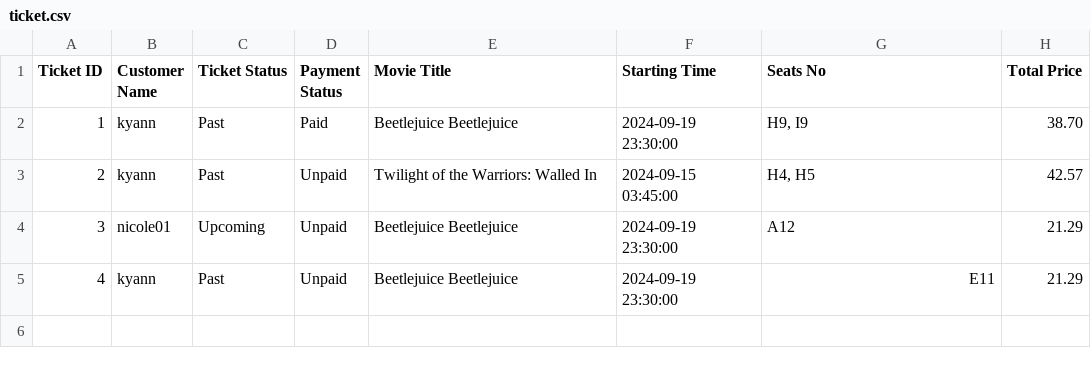
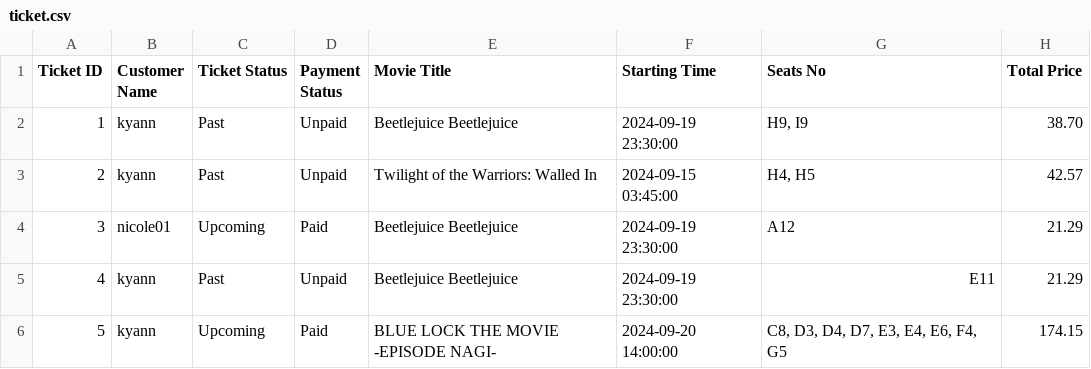
Before and after one commit to yii-meow/CinemaManagementSystem, a CSV file: app/Export/CSV/ticket.csv, drawn as a sheet.

```diff
--- a/app/Export/CSV/ticket.csv
+++ b/app/Export/CSV/ticket.csv
@@ -1,5 +1,6 @@
 "Ticket ID","Customer Name","Ticket Status","Payment Status","Movie Title","Starting Time","Seats No","Total Price"
-1,kyann,Past,Paid,"Beetlejuice Beetlejuice","2024-09-19 23:30:00","H9, I9",38.70
+1,kyann,Past,Unpaid,"Beetlejuice Beetlejuice","2024-09-19 23:30:00","H9, I9",38.70
 2,kyann,Past,Unpaid,"Twilight of the Warriors: Walled In","2024-09-15 03:45:00","H4, H5",42.57
-3,nicole01,Upcoming,Unpaid,"Beetlejuice Beetlejuice","2024-09-19 23:30:00",A12,21.29
+3,nicole01,Upcoming,Paid,"Beetlejuice Beetlejuice","2024-09-19 23:30:00",A12,21.29
 4,kyann,Past,Unpaid,"Beetlejuice Beetlejuice","2024-09-19 23:30:00",E11,21.29
+5,kyann,Upcoming,Paid,"BLUE LOCK THE MOVIE -EPISODE NAGI-","2024-09-20 14:00:00","C8, D3, D4, D7, E3, E4, E6, F4, G5",174.15
```
Also changed, not shown: 12 other files.
